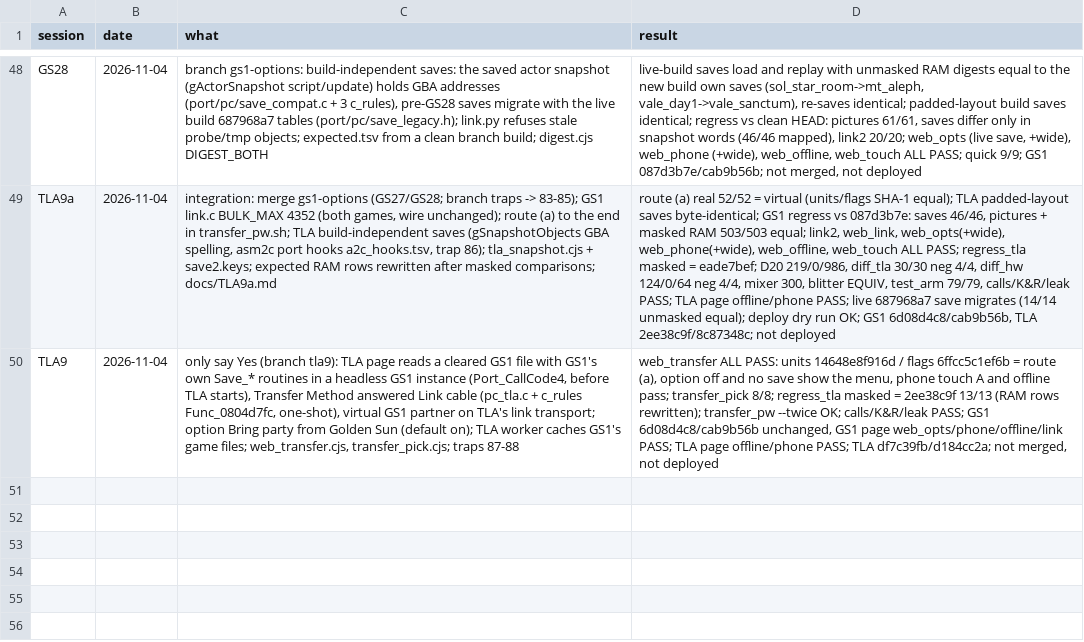
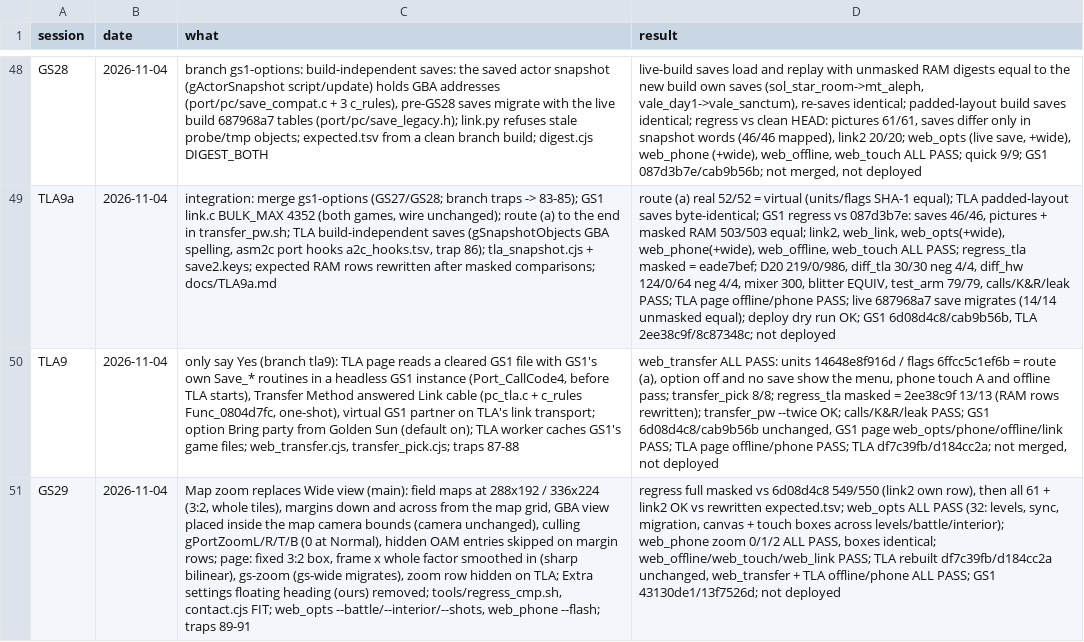
Before and after one commit to Sorikairox/golden-sun, a TSV file: docs/progress/sessions.tsv, drawn as a sheet; only a part is shown, gaps mark what is left out; the diff names each change by its address in the sheet, - before the commit and + after, or states it on an @@ line.

```diff
--- a/docs/progress/sessions.tsv
+++ b/docs/progress/sessions.tsv
+row 51: GS29 | 2026-11-04 | Map zoom replaces Wide view (main): field maps at 288x192 / 336x224 (3:2, whole tiles), margins down and across from the map grid, GBA view placed inside the map camera bounds (camera unchanged), culling gPortZoomL/R/T/B (0 at Normal), hidden OAM entries skipped on margin rows; page: fixed 3:2 box, frame x whole factor smoothed in (sharp bilinear), gs-zoom (gs-wide migrates), zoom row hidden on TLA; Extra settings floating heading (ours) removed; tools/regress_cmp.sh, contact.cjs FIT; web_opts --battle/--interior/--shots, web_phone --flash; traps 89-91 | regress full masked vs 6d08d4c8 549/550 (link2 own row), then all 61 + link2 OK vs rewritten expected.tsv; web_opts ALL PASS (32: levels, sync, migration, canvas + touch boxes across levels/battle/interior); web_phone zoom 0/1/2 ALL PASS, boxes identical; web_offline/web_touch/web_link PASS; TLA rebuilt df7c39fb/d184cc2a unchanged, web_transfer + TLA offline/phone ALL PASS; GS1 43130de1/13f7526d; not deployed
```
Also changed, not shown: 4 other files.
